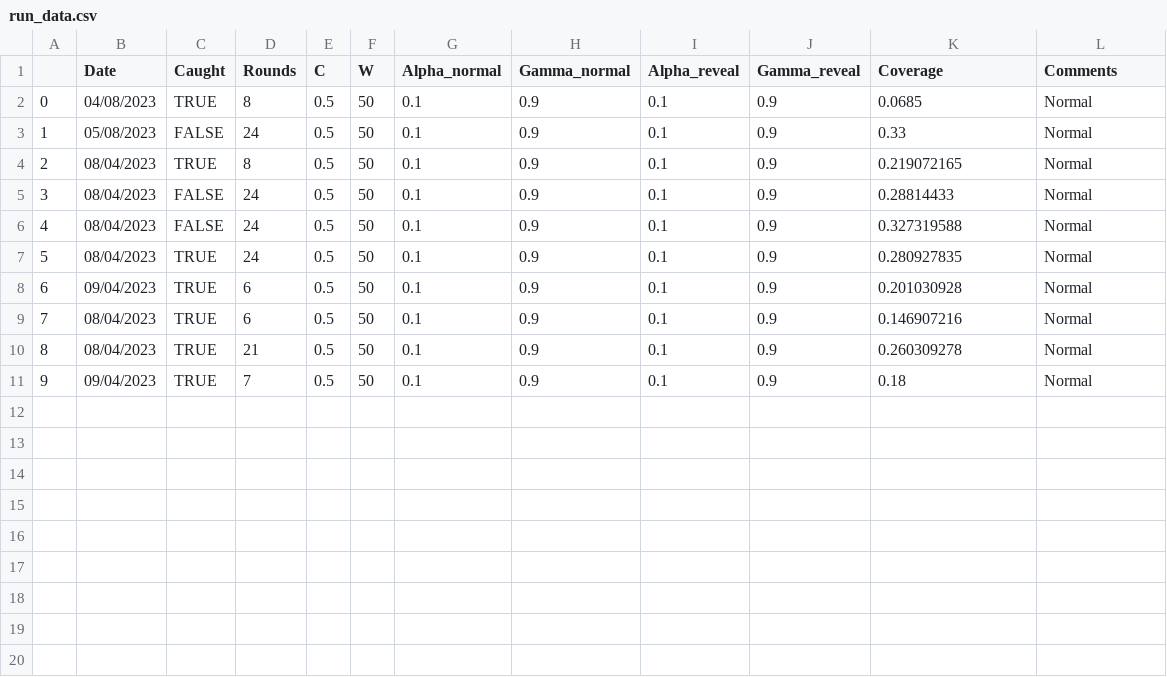
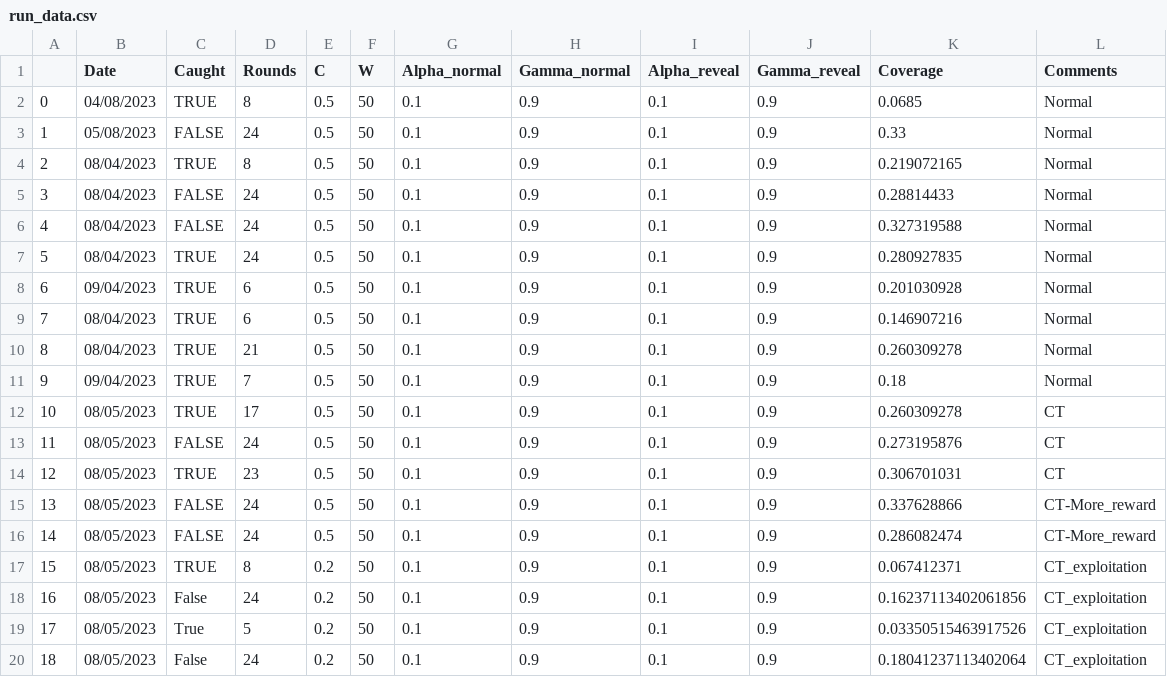
Before and after one commit to Sheharyar-Ali/MCTS-Scotland_yard, a CSV file: run_data.csv, drawn as a sheet.

```diff
--- a/run_data.csv
+++ b/run_data.csv
@@ -11 +11,10 @@
 9,09/04/2023,TRUE,7,0.5,50,0.1,0.9,0.1,0.9,0.18,Normal
+10,08/05/2023,TRUE,17,0.5,50,0.1,0.9,0.1,0.9,0.260309278,CT
+11,08/05/2023,FALSE,24,0.5,50,0.1,0.9,0.1,0.9,0.273195876,CT
+12,08/05/2023,TRUE,23,0.5,50,0.1,0.9,0.1,0.9,0.306701031,CT
+13,08/05/2023,FALSE,24,0.5,50,0.1,0.9,0.1,0.9,0.337628866,CT-More_reward
+14,08/05/2023,FALSE,24,0.5,50,0.1,0.9,0.1,0.9,0.286082474,CT-More_reward
+15,08/05/2023,TRUE,8,0.2,50,0.1,0.9,0.1,0.9,0.067412371,CT_exploitation
+16,08/05/2023,False,24,0.2,50,0.1,0.9,0.1,0.9,0.16237113402061856,CT_exploitation
+17,08/05/2023,True,5,0.2,50,0.1,0.9,0.1,0.9,0.03350515463917526,CT_exploitation
+18,08/05/2023,False,24,0.2,50,0.1,0.9,0.1,0.9,0.18041237113402064,CT_exploitation
```
Also changed, not shown: Map_info_V2.csv, 5 other files.
